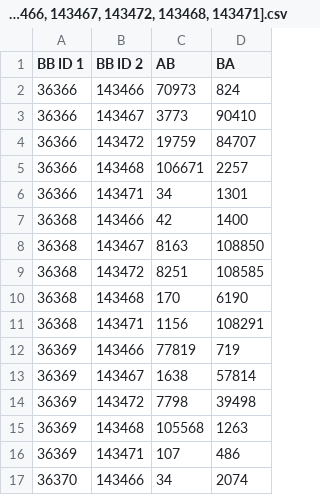
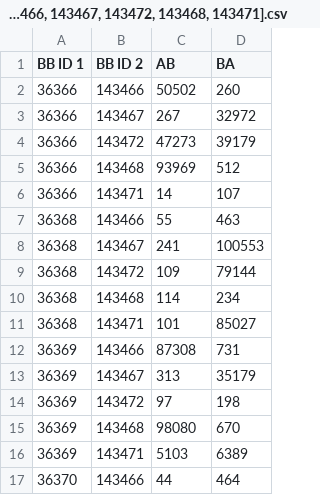
Before and after one commit to yonsei-sslab/XBA, a CSV file: result/pair-result-gcn-5layer-libcrypto-xarch-bow-seed100-epoch200-D200-gamma3.0-k25-dropout0.0-LR0.001[36366, 36366, 36366, 36366, 36366]-[143466, 143467, 143472, 143468, 143471].csv, drawn as a sheet; only a part is shown; the diff covers the shown part only.

Commit message:
Update results

```diff
--- a/result/pair-result-gcn-5layer-libcrypto-xarch-bow-seed100-epoch200-D200-gamma3.0-k25-dropout0.0-LR0.001[36366, 36366, 36366, 36366, 36366]-[143466, 143467, 143472, 143468, 143471].csv
+++ b/result/pair-result-gcn-5layer-libcrypto-xarch-bow-seed100-epoch200-D200-gamma3.0-k25-dropout0.0-LR0.001[36366, 36366, 36366, 36366, 36366]-[143466, 143467, 143472, 143468, 143471].csv
@@ -1,17 +1,17 @@
 BB ID 1,BB ID 2,AB,BA
-36366,143466,70973,824
-36366,143467,3773,90410
-36366,143472,19759,84707
-36366,143468,106671,2257
-36366,143471,34,1301
-36368,143466,42,1400
-36368,143467,8163,108850
-36368,143472,8251,108585
-36368,143468,170,6190
-36368,143471,1156,108291
-36369,143466,77819,719
-36369,143467,1638,57814
-36369,143472,7798,39498
-36369,143468,105568,1263
-36369,143471,107,486
-36370,143466,34,2074
+36366,143466,50502,260
+36366,143467,267,32972
+36366,143472,47273,39179
+36366,143468,93969,512
+36366,143471,14,107
+36368,143466,55,463
+36368,143467,241,100553
+36368,143472,109,79144
+36368,143468,114,234
+36368,143471,101,85027
+36369,143466,87308,731
+36369,143467,313,35179
+36369,143472,97,198
+36369,143468,98080,670
+36369,143471,5103,6389
+36370,143466,44,464
```
Also changed, not shown: 18 edited cells elsewhere in this file, result/pair-result-gcn-5layer-libcrypto-xarch-bow-seed100-epoch200-D200-gamma3.0-k25-dropout0.0-LR0.001[74900, 74900, 74900, 74900, 74904]-[179910, 179912, 179913, 179901, 179910].csv, 27 other files.
